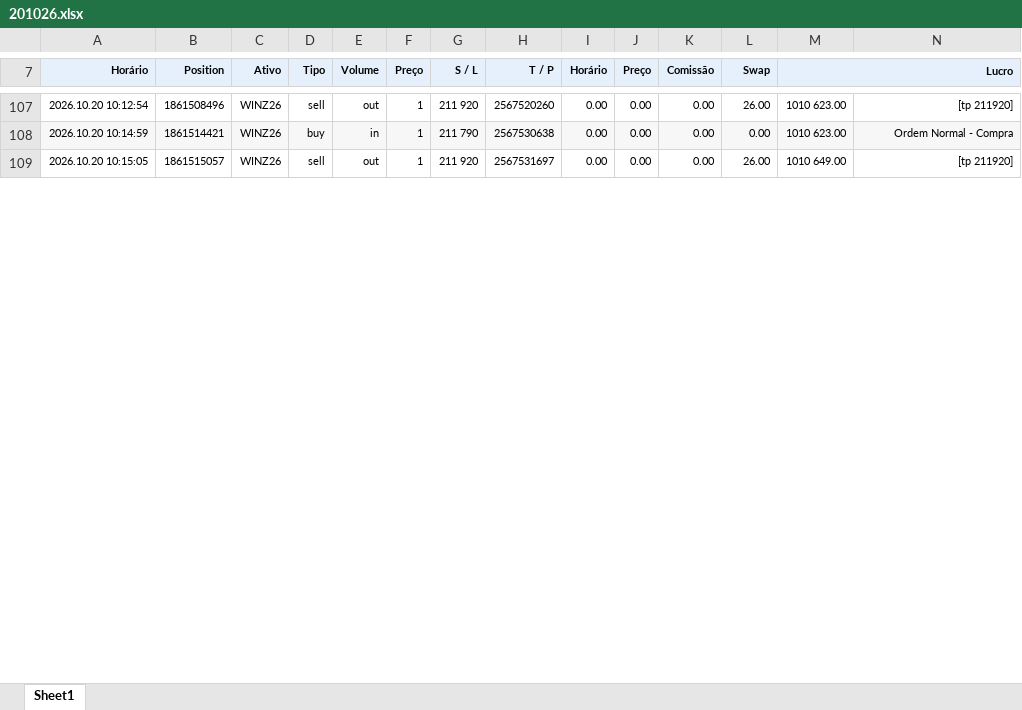
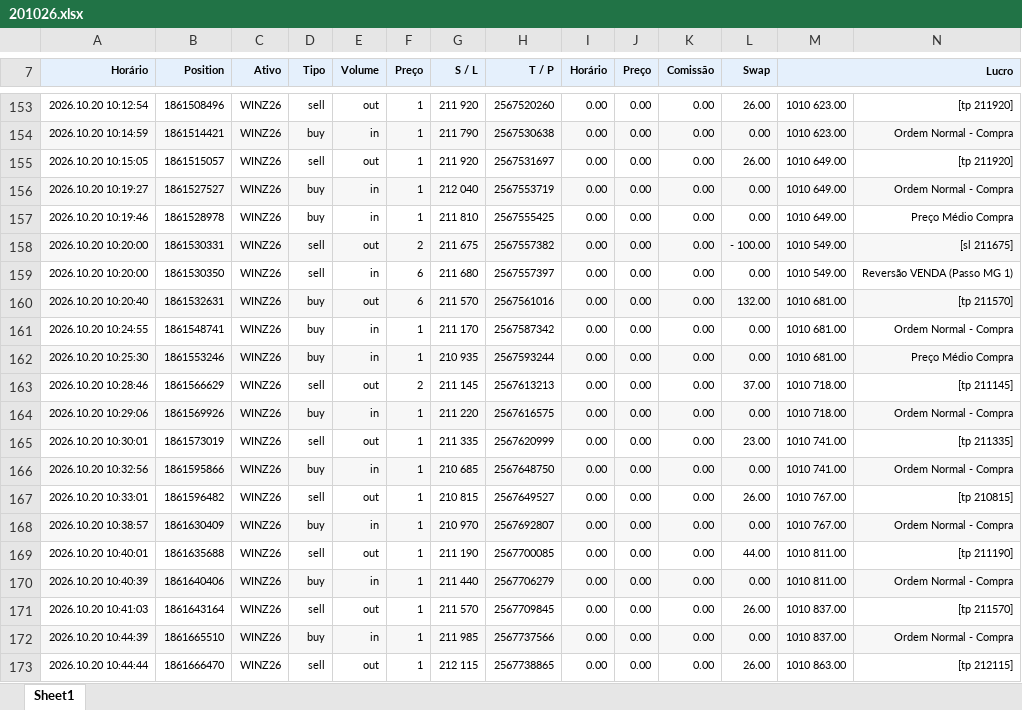
Before and after one commit to GatewayTecnologia/DayTrade, an Excel workbook: 201026.xlsx, sheet Sheet1, drawn as a sheet; only a part is shown, gaps mark what is left out; values as stored, in another font and other column widths than the file's, no borders; charts and pictures not drawn; the diff covers the shown part only; the diff names each change by its address in the sheet, - before the commit and + after, or states it on an @@ line.

Commit message:
Add files via upload

```diff
--- a/201026.xlsx (sheet Sheet1)
+++ b/201026.xlsx (sheet Sheet1)
+row 156: 2026.10.20 10:19:27 | 1861527527 | WINZ26 | buy | in | 1 | 212 040 | 2567553719 | 0.00 | 0.00 | 0.00 | 0.00 | 1010 649.00 | Ordem Normal - Compra
+row 157: 2026.10.20 10:19:46 | 1861528978 | WINZ26 | buy | in | 1 | 211 810 | 2567555425 | 0.00 | 0.00 | 0.00 | 0.00 | 1010 649.00 | Preço Médio Compra
+row 158: 2026.10.20 10:20:00 | 1861530331 | WINZ26 | sell | out | 2 | 211 675 | 2567557382 | 0.00 | 0.00 | 0.00 | - 100.00 | 1010 549.00 | [sl 211675]
+row 159: 2026.10.20 10:20:00 | 1861530350 | WINZ26 | sell | in | 6 | 211 680 | 2567557397 | 0.00 | 0.00 | 0.00 | 0.00 | 1010 549.00 | Reversão VENDA (Passo MG 1)
+row 160: 2026.10.20 10:20:40 | 1861532631 | WINZ26 | buy | out | 6 | 211 570 | 2567561016 | 0.00 | 0.00 | 0.00 | 132.00 | 1010 681.00 | [tp 211570]
+row 161: 2026.10.20 10:24:55 | 1861548741 | WINZ26 | buy | in | 1 | 211 170 | 2567587342 | 0.00 | 0.00 | 0.00 | 0.00 | 1010 681.00 | Ordem Normal - Compra
+row 162: 2026.10.20 10:25:30 | 1861553246 | WINZ26 | buy | in | 1 | 210 935 | 2567593244 | 0.00 | 0.00 | 0.00 | 0.00 | 1010 681.00 | Preço Médio Compra
+row 163: 2026.10.20 10:28:46 | 1861566629 | WINZ26 | sell | out | 2 | 211 145 | 2567613213 | 0.00 | 0.00 | 0.00 | 37.00 | 1010 718.00 | [tp 211145]
+row 164: 2026.10.20 10:29:06 | 1861569926 | WINZ26 | buy | in | 1 | 211 220 | 2567616575 | 0.00 | 0.00 | 0.00 | 0.00 | 1010 718.00 | Ordem Normal - Compra
+row 165: 2026.10.20 10:30:01 | 1861573019 | WINZ26 | sell | out | 1 | 211 335 | 2567620999 | 0.00 | 0.00 | 0.00 | 23.00 | 1010 741.00 | [tp 211335]
+row 166: 2026.10.20 10:32:56 | 1861595866 | WINZ26 | buy | in | 1 | 210 685 | 2567648750 | 0.00 | 0.00 | 0.00 | 0.00 | 1010 741.00 | Ordem Normal - Compra
+row 167: 2026.10.20 10:33:01 | 1861596482 | WINZ26 | sell | out | 1 | 210 815 | 2567649527 | 0.00 | 0.00 | 0.00 | 26.00 | 1010 767.00 | [tp 210815]
+row 168: 2026.10.20 10:38:57 | 1861630409 | WINZ26 | buy | in | 1 | 210 970 | 2567692807 | 0.00 | 0.00 | 0.00 | 0.00 | 1010 767.00 | Ordem Normal - Compra
+row 169: 2026.10.20 10:40:01 | 1861635688 | WINZ26 | sell | out | 1 | 211 190 | 2567700085 | 0.00 | 0.00 | 0.00 | 44.00 | 1010 811.00 | [tp 211190]
+row 170: 2026.10.20 10:40:39 | 1861640406 | WINZ26 | buy | in | 1 | 211 440 | 2567706279 | 0.00 | 0.00 | 0.00 | 0.00 | 1010 811.00 | Ordem Normal - Compra
+row 171: 2026.10.20 10:41:03 | 1861643164 | WINZ26 | sell | out | 1 | 211 570 | 2567709845 | 0.00 | 0.00 | 0.00 | 26.00 | 1010 837.00 | [tp 211570]
+row 172: 2026.10.20 10:44:39 | 1861665510 | WINZ26 | buy | in | 1 | 211 985 | 2567737566 | 0.00 | 0.00 | 0.00 | 0.00 | 1010 837.00 | Ordem Normal - Compra
+row 173: 2026.10.20 10:44:44 | 1861666470 | WINZ26 | sell | out | 1 | 212 115 | 2567738865 | 0.00 | 0.00 | 0.00 | 26.00 | 1010 863.00 | [tp 212115]
```
Also changed, not shown: 60 added rows and 21 edited cells elsewhere in this sheet, formulas that keep their value, charts or pictures.
